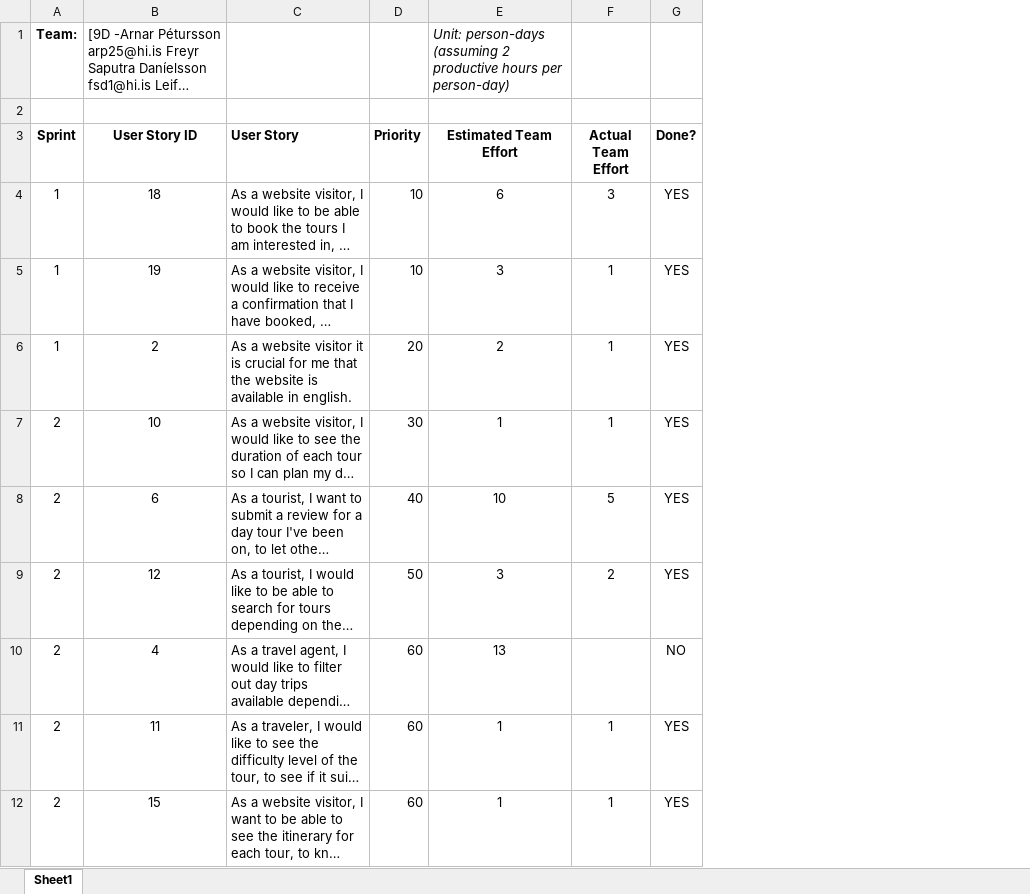
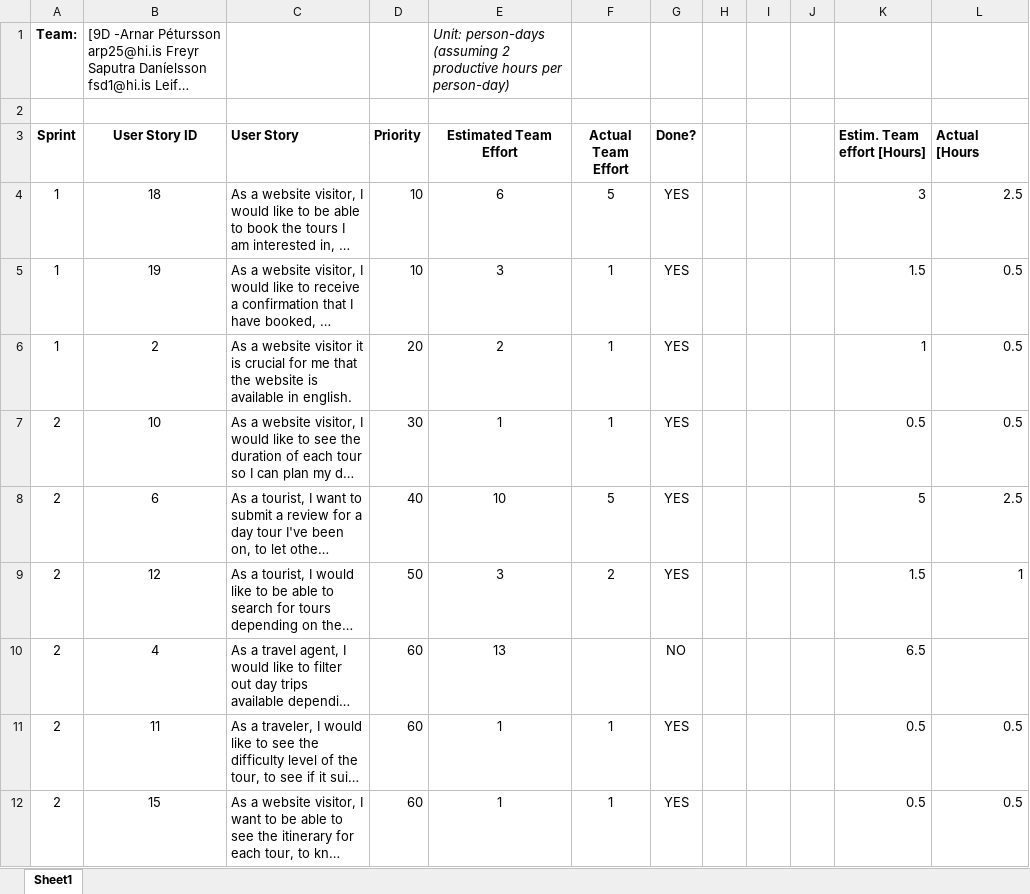
Before and after one commit to arnar44/hbv401G-9d, an Excel workbook: Progress_Tracking_sheet_9d.xlsx, sheet Sheet1, drawn as a sheet; only a part is shown; long unchanged cells end in …; values as stored, in another font and other column widths than the file's, no borders; charts and pictures and conditional formats not drawn; the diff covers the shown part only; the diff names each change by its address in the sheet, - before the commit and + after, or states it on an @@ line.

```diff
--- a/Progress_Tracking_sheet_9d.xlsx (sheet Sheet1)
+++ b/Progress_Tracking_sheet_9d.xlsx (sheet Sheet1)
+column H, empty
+column I, empty
+column J, empty
+column K (Estim. Team effort [Hours]), rows 4-12: 3 | 1.5 | 1 | 0.5 | 5 | 1.5 | 6.5 | 0.5 | 0.5
+column L (Actual [Hours), rows 4-12: 2.5 | 0.5 | 0.5 | 0.5 | 2.5 | 1 |  | 0.5 | 0.5
-F4 (Actual Team Effort): 3
+F4 (Actual Team Effort): 5
```
Also changed, not shown: 27 added rows elsewhere in this sheet, charts or pictures.
